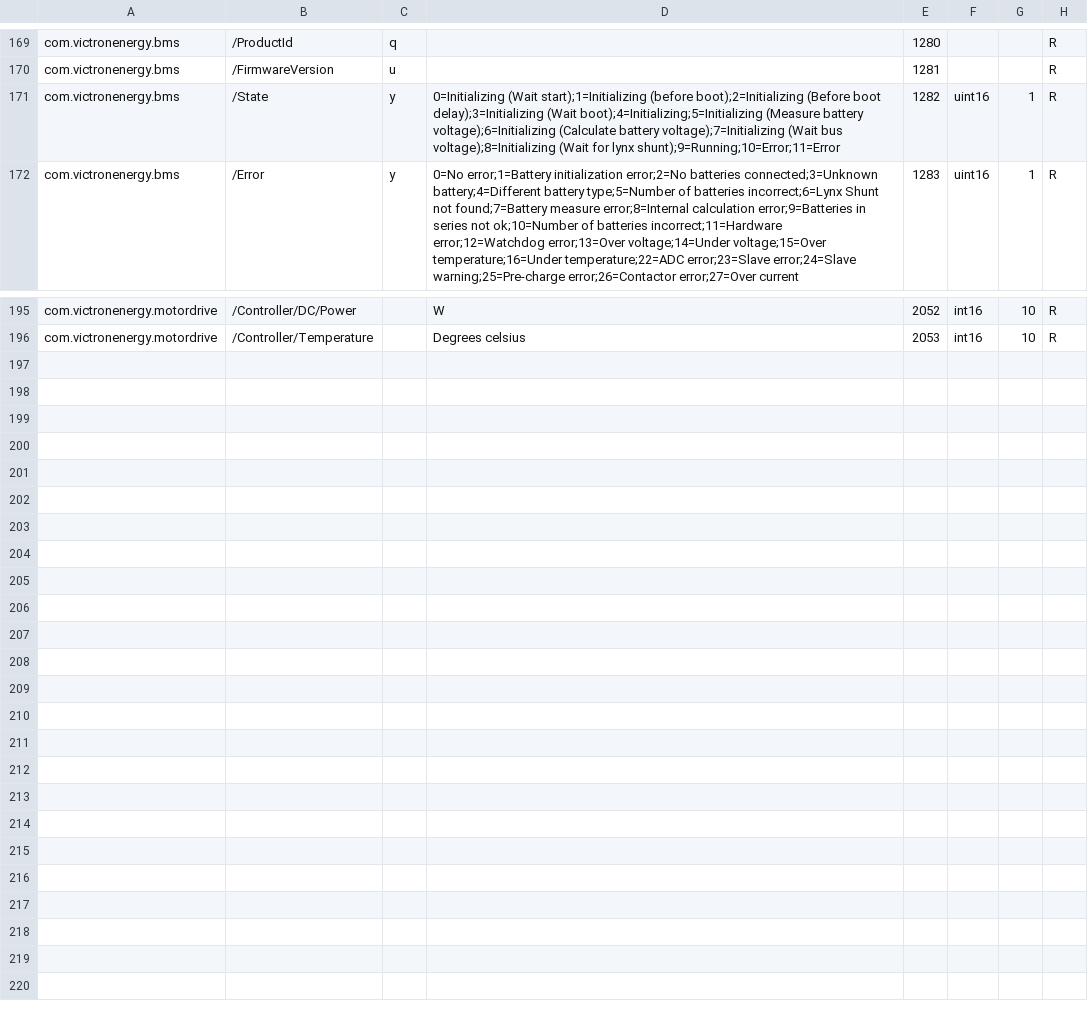
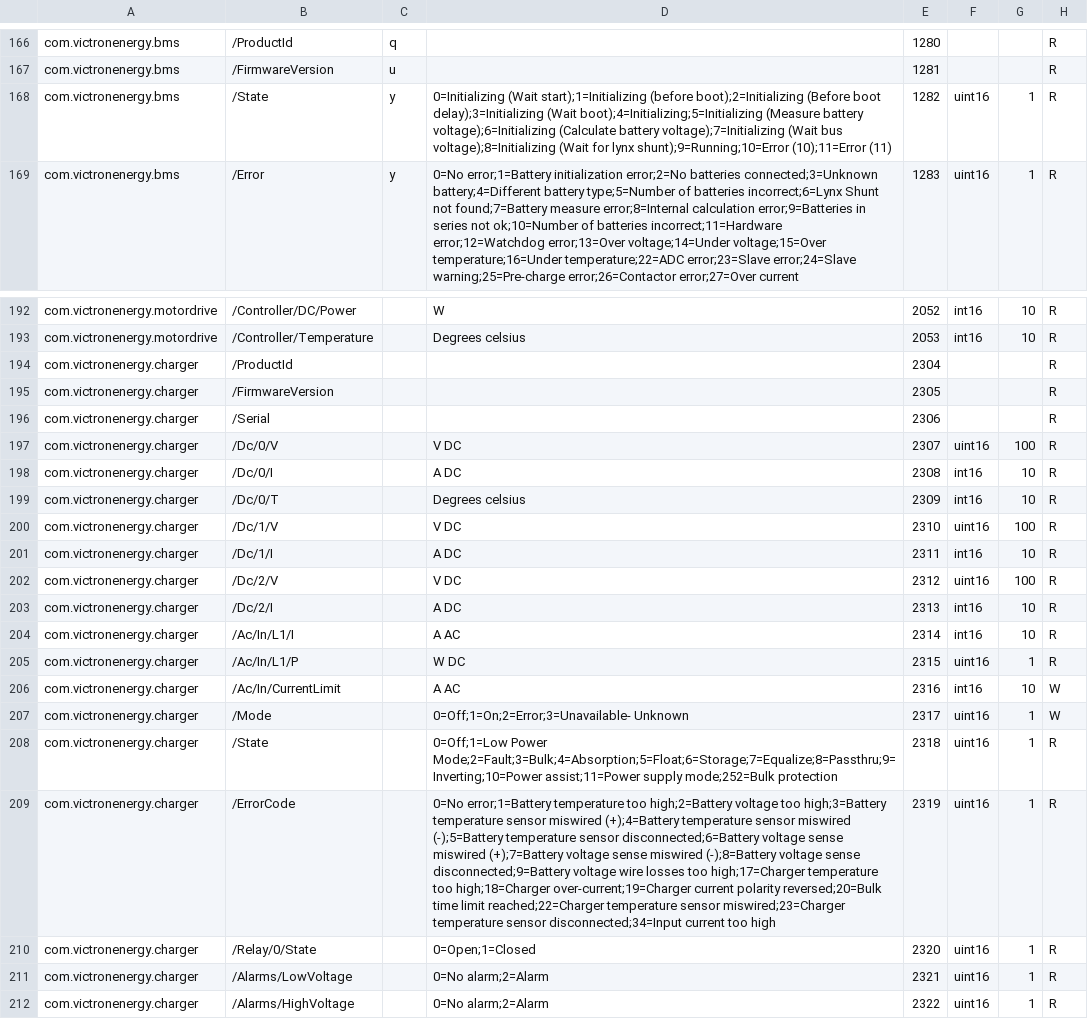
Before and after one commit to victronenergy/dbus_modbustcp, a CSV file: attributes.csv, drawn as a sheet; only a part is shown, gaps mark what is left out; addresses are those after the commit; the diff covers the shown part only; the diff names each change by its address in the sheet, - before the commit and + after, or states it on an @@ line.

Commit message:
attributes: Charger added and minor updates

```diff
--- a/attributes.csv
+++ b/attributes.csv
-D168: …for lynx shunt);9=Running;10=Error;11=Error
+D168: …for lynx shunt);9=Running;10=Error (10);11=Error (11)
+row 194: com.victronenergy.charger | /ProductId |  |  | 2304 |  |  | R
+row 195: com.victronenergy.charger | /FirmwareVersion |  |  | 2305 |  |  | R
+row 196: com.victronenergy.charger | /Serial |  |  | 2306 |  |  | R
+row 197: com.victronenergy.charger | /Dc/0/V |  | V DC | 2307 | uint16 | 100 | R
+row 198: com.victronenergy.charger | /Dc/0/I |  | A DC | 2308 | int16 | 10 | R
+row 199: com.victronenergy.charger | /Dc/0/T |  | Degrees celsius | 2309 | int16 | 10 | R
+row 200: com.victronenergy.charger | /Dc/1/V |  | V DC | 2310 | uint16 | 100 | R
+row 201: com.victronenergy.charger | /Dc/1/I |  | A DC | 2311 | int16 | 10 | R
+row 202: com.victronenergy.charger | /Dc/2/V |  | V DC | 2312 | uint16 | 100 | R
+row 203: com.victronenergy.charger | /Dc/2/I |  | A DC | 2313 | int16 | 10 | R
+row 204: com.victronenergy.charger | /Ac/In/L1/I |  | A AC | 2314 | int16 | 10 | R
+row 205: com.victronenergy.charger | /Ac/In/L1/P |  | W DC | 2315 | uint16 | 1 | R
+row 206: com.victronenergy.charger | /Ac/In/CurrentLimit |  | A AC | 2316 | int16 | 10 | W
+row 207: com.victronenergy.charger | /Mode |  | 0=Off;1=On;2=Error;3=Unavailable- Unknown | 2317 | uint16 | 1 | W
+row 208: com.victronenergy.charger | /State |  | 0=Off;1=Low Power Mode;2=Fault;3=Bulk;4=Absorption;5=Float;6=Storage;7=Equalize;8=Passthru;9=Inverting;10=Power assist;11=Power supply mode;252=Bulk protection | 2318 | uint16 | 1 | R
+row 209: com.victronenergy.charger | /ErrorCode |  | 0=No error;1=Battery temperature too high;2=Battery voltage too high;3=Battery temperature sensor miswired (+);4=Battery temperature sensor miswired (-);5=Battery temperature sensor disconnected;6=Battery voltage sense miswired (+);7=Battery voltage sense miswired (-);8=Battery voltage sense disconnected;9=Battery voltage wire losses too high;17=Charger temperature too high;18=Charger over-current;19=Charger current polarity reversed;20=Bulk time limit reached;22=Charger temperature sensor miswired;23=Charger temperature sensor disconnected;34=Input current too high | 2319 | uint16 | 1 | R
+row 210: com.victronenergy.charger | /Relay/0/State |  | 0=Open;1=Closed | 2320 | uint16 | 1 | R
+row 211: com.victronenergy.charger | /Alarms/LowVoltage |  | 0=No alarm;2=Alarm | 2321 | uint16 | 1 | R
+row 212: com.victronenergy.charger | /Alarms/HighVoltage |  | 0=No alarm;2=Alarm | 2322 | uint16 | 1 | R
```
Also changed, not shown: 3 removed rows and 4 edited cells elsewhere in this file.
